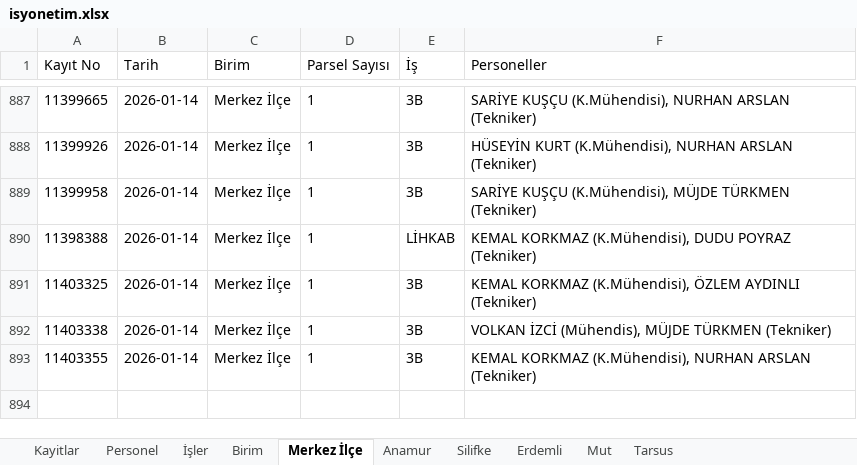
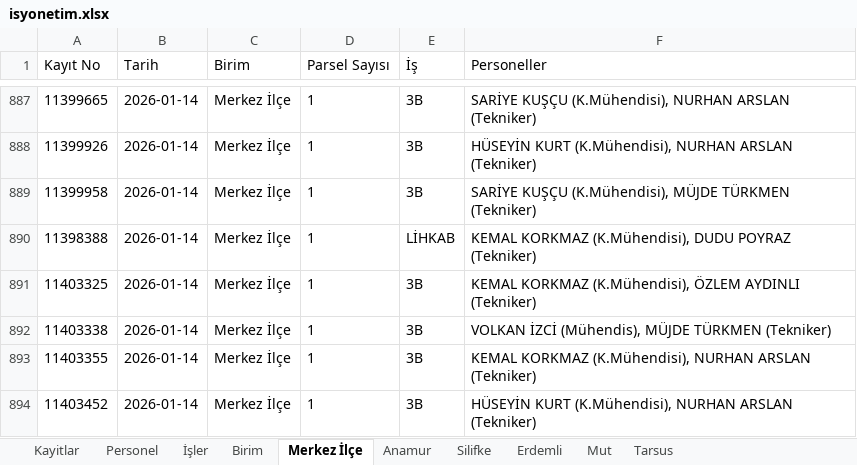
Before and after one commit to gokhangeo/isyonetim, an Excel workbook: isyonetim.xlsx, sheet Merkez İlçe, drawn as a sheet; only a part is shown, gaps mark what is left out; values as stored, in another font and other column widths than the file's, no borders; the diff names each change by its address in the sheet, - before the commit and + after, or states it on an @@ line.

Commit message:
[Kadastro App] Yeni kayıt eklendi: 11403452

```diff
--- a/isyonetim.xlsx (sheet Merkez İlçe)
+++ b/isyonetim.xlsx (sheet Merkez İlçe)
+row 894: 11403452 | 2026-01-14 | Merkez İlçe | 1 | 3B | HÜSEYİN KURT (K.Mühendisi), NURHAN ARSLAN (Tekniker)
```
Also changed, not shown: sheet Kayitlar.
